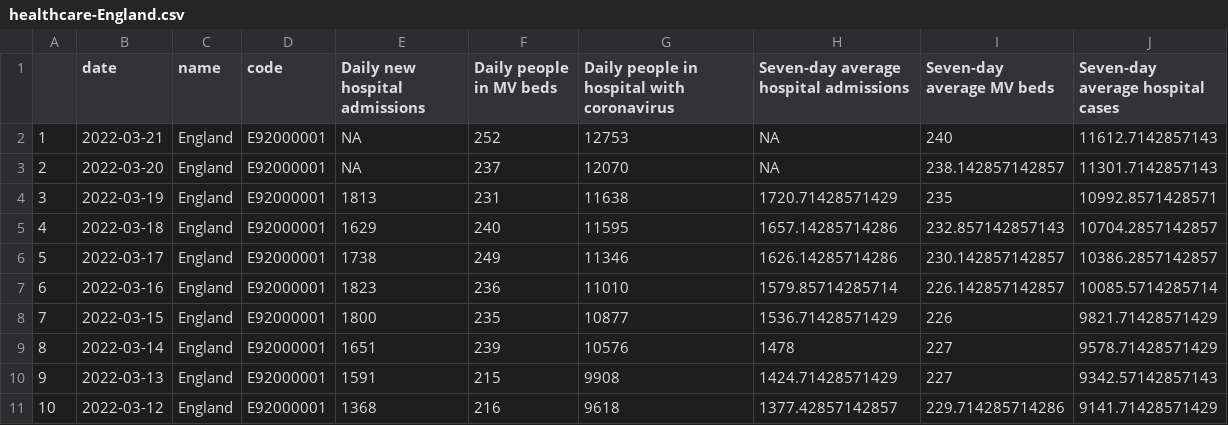
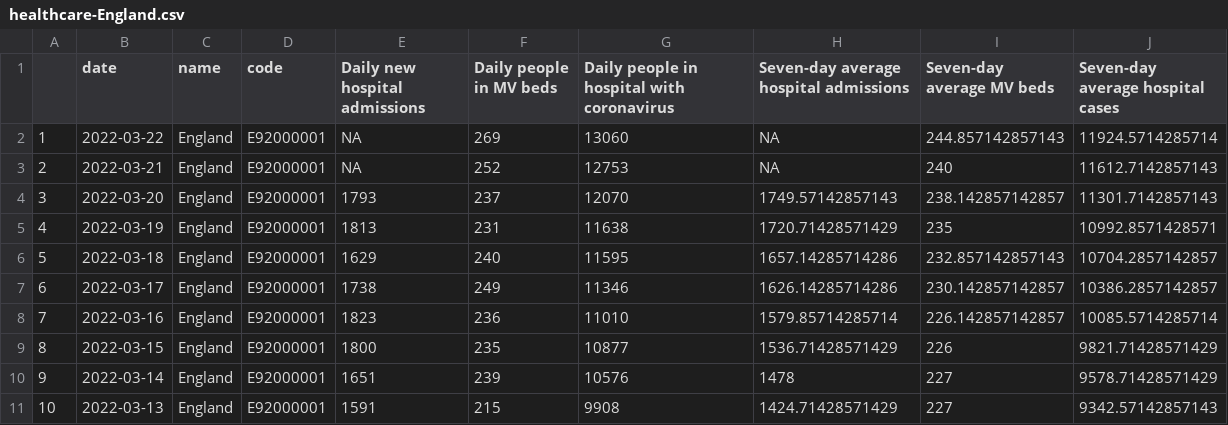
Before and after one commit to vfillis/automated-covid, a CSV file: data/healthcare-England.csv, drawn as a sheet; only a part is shown; the shorter side is filled out with more unchanged rows; addresses are those after the commit; the diff names each change by its address in the sheet, - before the commit and + after, or states it on an @@ line.

```diff
--- a/data/healthcare-England.csv
+++ b/data/healthcare-England.csv
+row 2: 1 | 2022-03-22 | England | E92000001 | NA | 269 | 13060 | NA | 244.857142857143 | 11924.5714285714
@@ column A renumbered from row 3 down @@
-E4 (Daily new hospital admissions): NA
+E4 (Daily new hospital admissions): 1793
-H4: NA
+H4: 1749.57142857143
```
Also changed, not shown: data/case-rates-LAs.csv, data/cases-England.csv, 3 other files.
